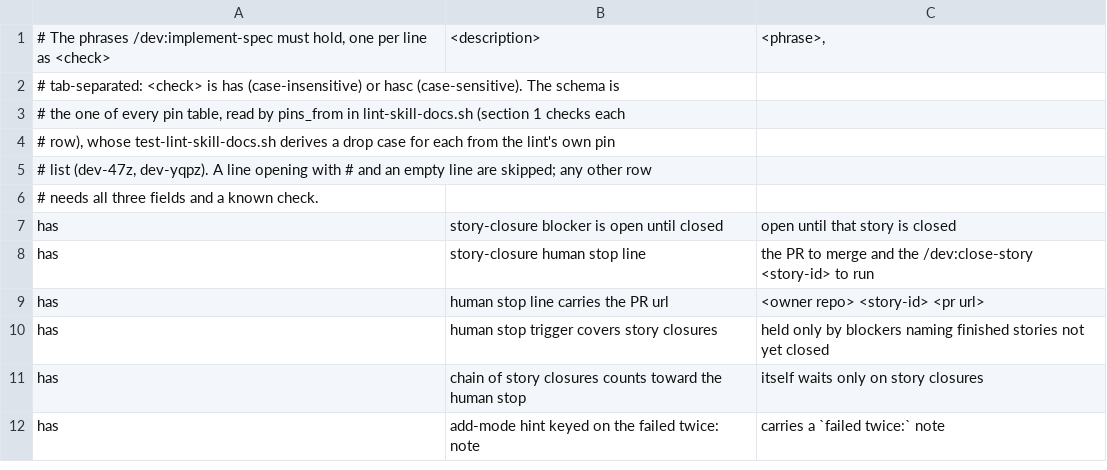
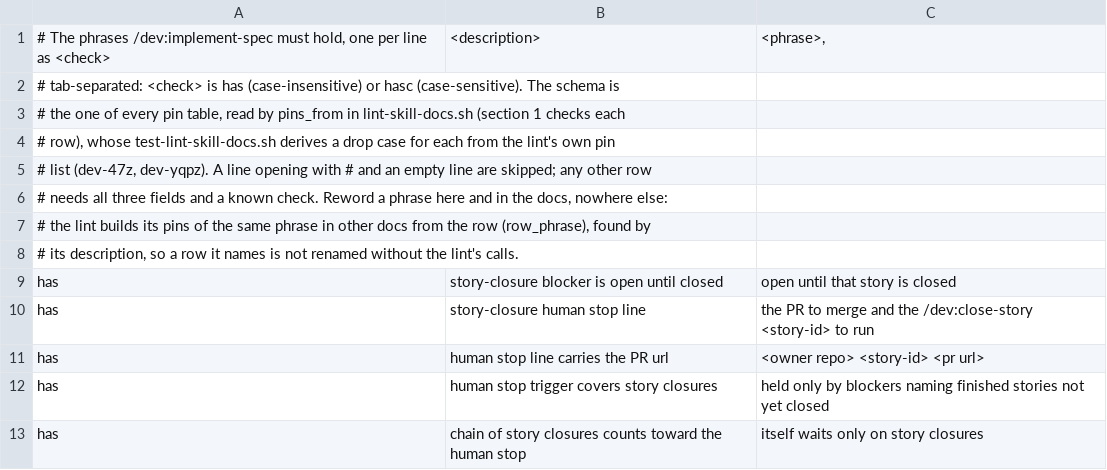
Before and after one commit to kai-matsuda/claude-dev-plugin, a TSV file: scripts/implement-spec-pins.tsv, drawn as a sheet; only a part is shown; the shorter side is filled out with more unchanged rows.

```diff
--- a/scripts/implement-spec-pins.tsv
+++ b/scripts/implement-spec-pins.tsv
@@ -5,3 +5,5 @@
 # list (dev-47z, dev-yqpz). A line opening with # and an empty line are skipped; any other row
-# needs all three fields and a known check.
+# needs all three fields and a known check. Reword a phrase here and in the docs, nowhere else:
+# the lint builds its pins of the same phrase in other docs from the row (row_phrase), found by
+# its description, so a row it names is not renamed without the lint's calls.
 has	story-closure blocker is open until closed	open until that story is closed
```
Also changed, not shown: scripts/repo-plumbing-pins.tsv, 2 other files.
